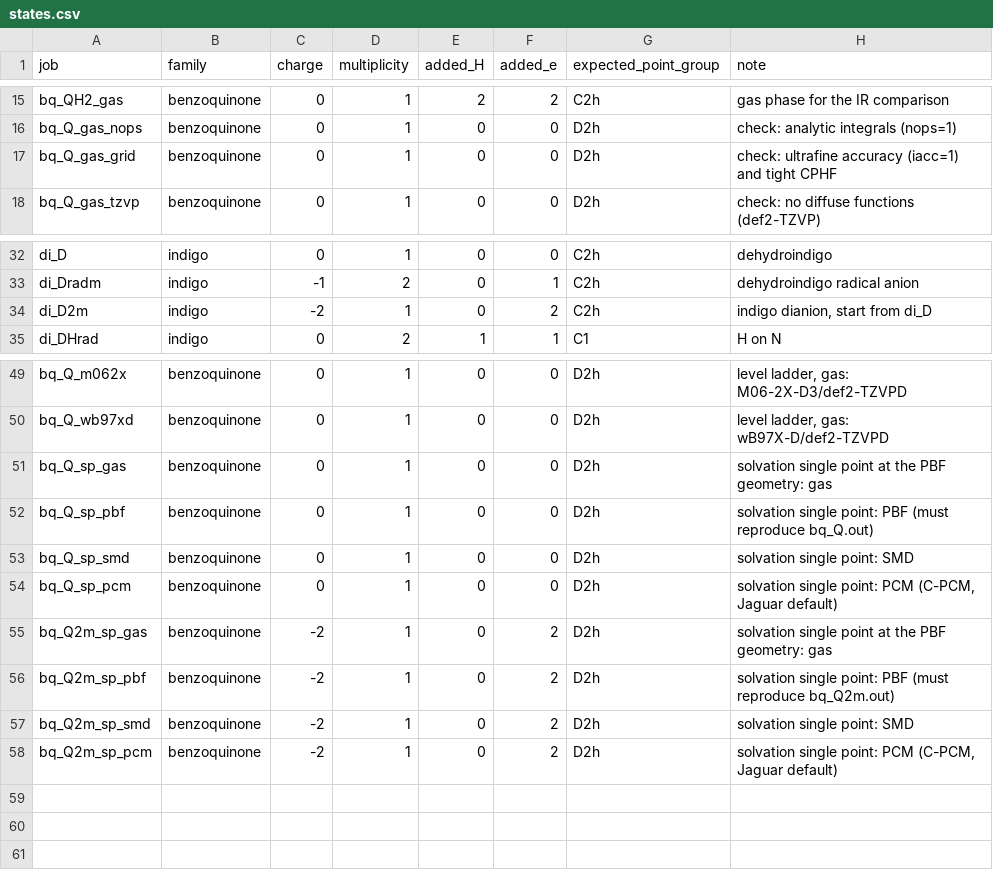
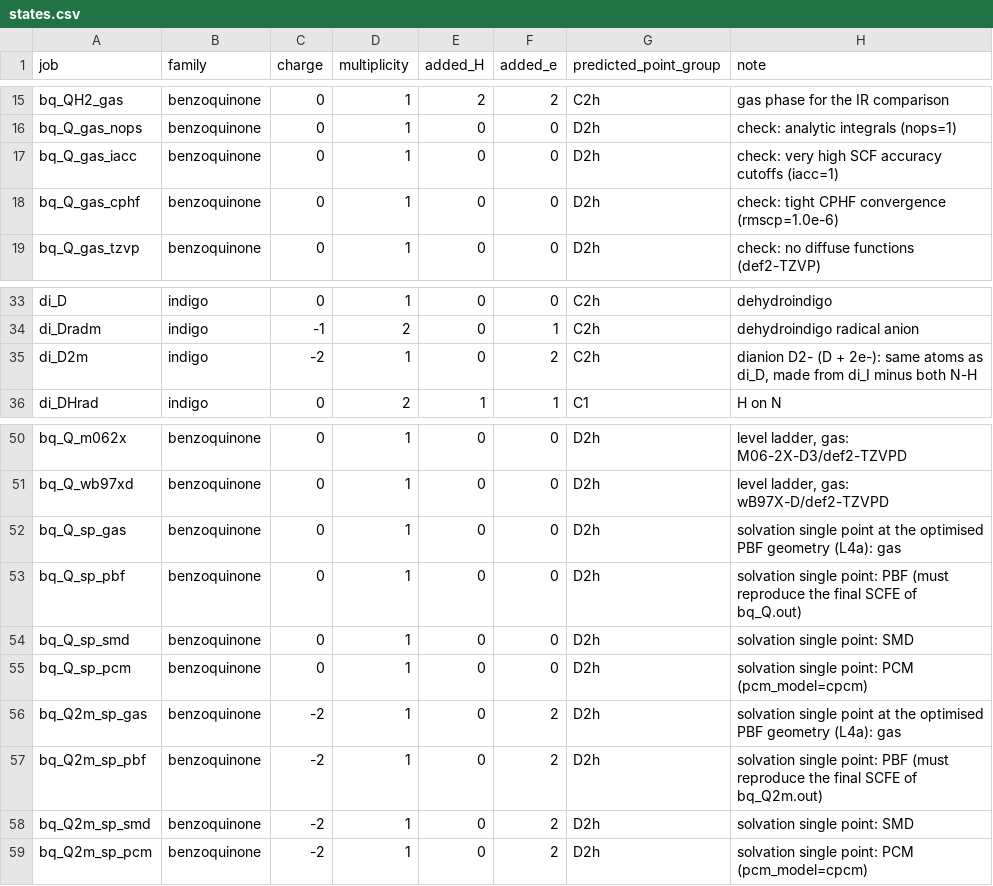
Before and after one commit to NabKh/schrodinger-tutorials-redox, a CSV file: 02-optimisation-and-frequencies/inputs/states.csv, drawn as a sheet; only a part is shown, gaps mark what is left out; addresses are those after the commit; the diff names each change by its address in the sheet, - before the commit and + after, or states it on an @@ line.

Commit message:
Session 2: inputs, scripts and step-by-step README for the test run

```diff
--- a/02-optimisation-and-frequencies/inputs/states.csv
+++ b/02-optimisation-and-frequencies/inputs/states.csv
-G1: expected_point_group
+G1: predicted_point_group
-A17 (job): bq_Q_gas_grid
+A17 (job): bq_Q_gas_iacc
-H17 (note): check: ultrafine accuracy (iacc=1) and tight CPHF
+H17 (note): check: very high SCF accuracy cutoffs (iacc=1)
+row 18: bq_Q_gas_cphf | benzoquinone | 0 | 1 | 0 | 0 | D2h | check: tight CPHF convergence (rmscp=1.0e-6)
-H35 (note): indigo dianion, start from di_D
+H35 (note): dianion D2- (D + 2e-): same atoms as di_D, made from di_I minus both N-H
-H52 (note): …at the PBF geometry: gas
+H52 (note): …at the optimised PBF geometry (L4a): gas
-H53 (note): …(must reproduce bq_Q.out)
+H53 (note): …(must reproduce the final SCFE of bq_Q.out)
-H55 (note): …point: PCM (C-PCM, Jaguar default)
+H55 (note): …point: PCM (pcm_model=cpcm)
-H56 (note): …at the PBF geometry: gas
+H56 (note): …at the optimised PBF geometry (L4a): gas
-H57 (note): …(must reproduce bq_Q2m.out)
+H57 (note): …(must reproduce the final SCFE of bq_Q2m.out)
-H59 (note): …point: PCM (C-PCM, Jaguar default)
+H59 (note): …point: PCM (pcm_model=cpcm)
```
Also changed, not shown: 02-optimisation-and-frequencies/inputs/recipes/indigo.csv, 12 other files.
